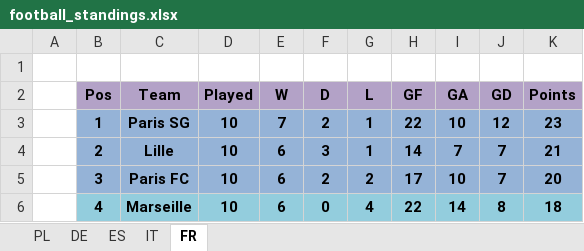
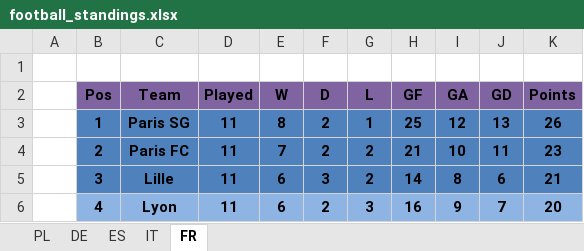
Before and after one commit to DzaferDz/Data-Science-Learning, an Excel workbook: leagues/football_standings.xlsx, sheet FR, drawn as a sheet; only a part is shown; values as stored, in another font and other column widths than the file's, no borders; the diff covers the shown part only; the diff names each change by its address in the sheet, - before the commit and + after, or states it on an @@ line.

```diff
--- a/leagues/football_standings.xlsx (sheet FR)
+++ b/leagues/football_standings.xlsx (sheet FR)
-B2:K2 fill: #B3A2C7
+B2:K2 fill: #8064A2
-B3:K5 fill: #95B3D7
+B3:K5 fill: #4F81BD
-D3:D6 (Played): 10
+D3:D6 (Played): 11
-E3 (W): 7
+E3 (W): 8
-H3 (GF): 22
+H3 (GF): 25
-I3 (GA): 10
+I3 (GA): 12
-J3 (GD): 12
+J3 (GD): 13
-K3 (Points): 23
+K3 (Points): 26
-C4 (Team): Lille
+C4 (Team): Paris FC
-E4 (W): 6
+E4 (W): 7
-F4 (D): 3
+F4 (D): 2
-G4 (L): 1
+G4 (L): 2
-H4 (GF): 14
+H4 (GF): 21
-I4 (GA): 7
+I4 (GA): 10
-J4 (GD): 7
+J4 (GD): 11
-K4 (Points): 21
+K4 (Points): 23
-C5 (Team): Paris FC
+C5 (Team): Lille
-F5 (D): 2
+F5 (D): 3
-H5 (GF): 17
+H5 (GF): 14
-I5 (GA): 10
+I5 (GA): 8
-J5 (GD): 7
+J5 (GD): 6
-K5 (Points): 20
+K5 (Points): 21
-B6:K6 fill: #93CDDD
+B6:K6 fill: #8EB4E3
-C6 (Team): Marseille
+C6 (Team): Lyon
-F6 (D): 0
+F6 (D): 2
-G6 (L): 4
+G6 (L): 3
-H6 (GF): 22
+H6 (GF): 16
-I6 (GA): 14
+I6 (GA): 9
-J6 (GD): 8
+J6 (GD): 7
-K6 (Points): 18
+K6 (Points): 20
```
Also changed, not shown: 101 edited cells and cell formats elsewhere in this sheet, sheet IT, sheet PL, sheet ES, sheet DE, 3 other files.
